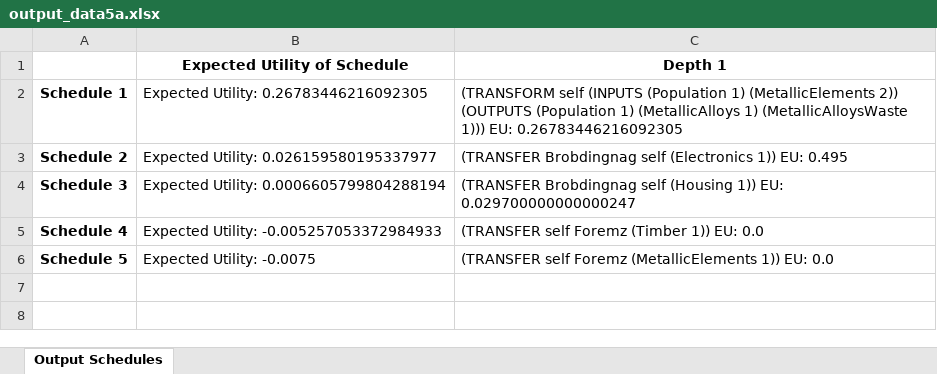
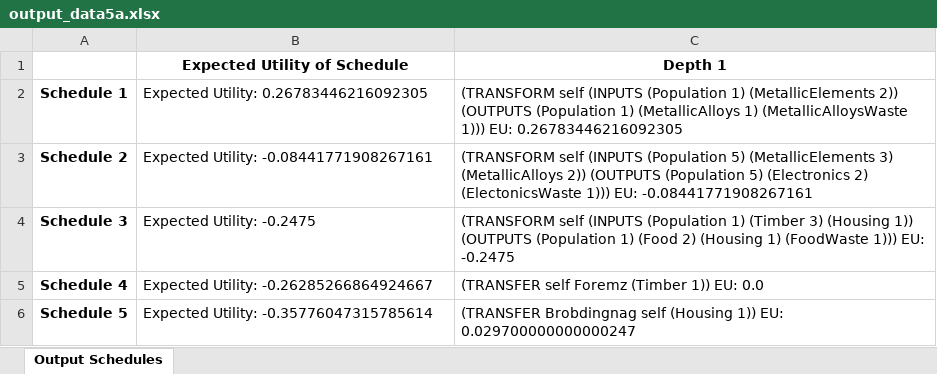
Before and after one commit to divyaprabhakaran7/AI-Spring-2021, an Excel workbook: data/output_data5a.xlsx, sheet Output Schedules, drawn as a sheet; values as stored, in another font and other column widths than the file's, no borders; the diff names each change by its address in the sheet, - before the commit and + after, or states it on an @@ line.

```diff
--- a/data/output_data5a.xlsx (sheet Output Schedules)
+++ b/data/output_data5a.xlsx (sheet Output Schedules)
-B3 (Expected Utility of Schedule): Expected Utility: 0.026159580195337977
+B3 (Expected Utility of Schedule): Expected Utility: -0.08441771908267161
-C3 (Depth 1): (TRANSFER Brobdingnag self (Electronics 1)) EU: 0.495
+C3 (Depth 1): (TRANSFORM self (INPUTS (Population 5) (MetallicElements 3) (MetallicAlloys 2)) (OUTPUTS (Population 5) (Electronics 2) (ElectonicsWaste 1))) EU: -0.08441771908267161
-B4 (Expected Utility of Schedule): Expected Utility: 0.0006605799804288194
+B4 (Expected Utility of Schedule): Expected Utility: -0.2475
-C4 (Depth 1): (TRANSFER Brobdingnag self (Housing 1)) EU: 0.029700000000000247
+C4 (Depth 1): (TRANSFORM self (INPUTS (Population 1) (Timber 3) (Housing 1)) (OUTPUTS (Population 1) (Food 2) (Housing 1) (FoodWaste 1))) EU: -0.2475
-B5 (Expected Utility of Schedule): Expected Utility: -0.005257053372984933
+B5 (Expected Utility of Schedule): Expected Utility: -0.26285266864924667
-B6 (Expected Utility of Schedule): Expected Utility: -0.0075
+B6 (Expected Utility of Schedule): Expected Utility: -0.35776047315785614
-C6 (Depth 1): (TRANSFER self Foremz (MetallicElements 1)) EU: 0.0
+C6 (Depth 1): (TRANSFER Brobdingnag self (Housing 1)) EU: 0.029700000000000247
```
Also changed, not shown: data/output_data1.xlsx, data/output_data2.xlsx, 8 other files.
